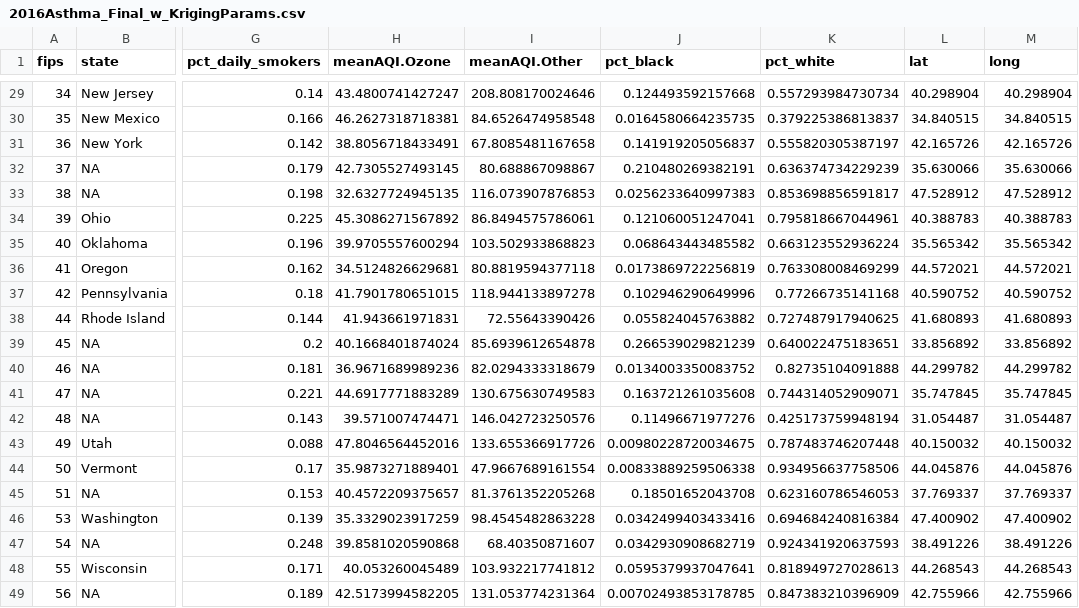
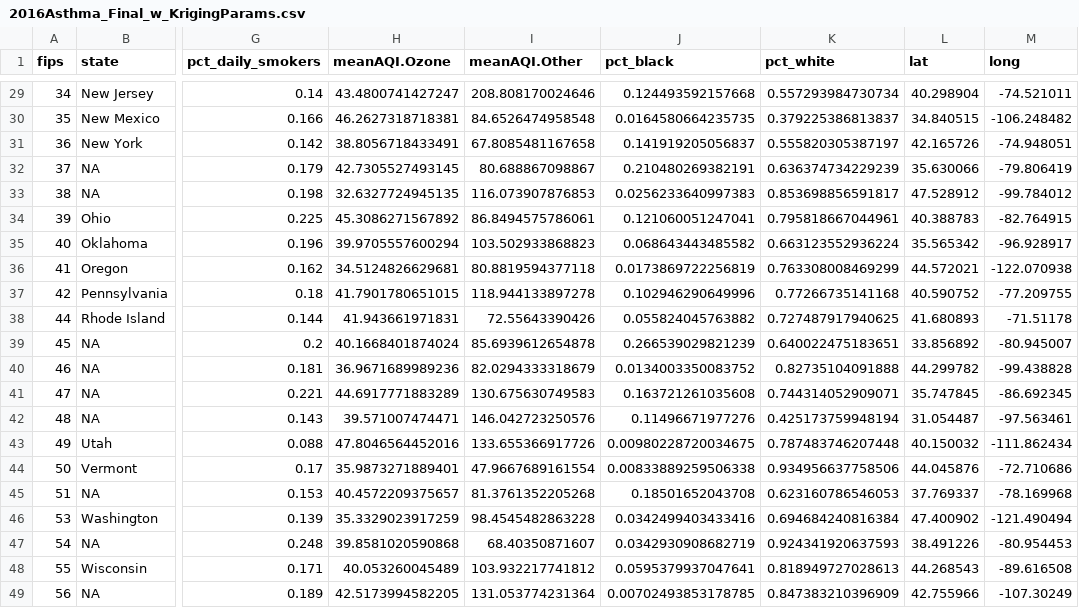
Before and after one commit to raubsaurier/biostat-696-project, a CSV file: 2016Asthma_Final_w_KrigingParams.csv, drawn as a sheet; only a part is shown, gaps mark what is left out; the diff covers the shown part only; the diff names each change by its address in the sheet, - before the commit and + after, or states it on an @@ line.

```diff
--- a/2016Asthma_Final_w_KrigingParams.csv
+++ b/2016Asthma_Final_w_KrigingParams.csv
-M29 (long): 40.298904
+M29 (long): -74.521011
-M30 (long): 34.840515
+M30 (long): -106.248482
-M31 (long): 42.165726
+M31 (long): -74.948051
-M32 (long): 35.630066
+M32 (long): -79.806419
-M33 (long): 47.528912
+M33 (long): -99.784012
-M34 (long): 40.388783
+M34 (long): -82.764915
-M35 (long): 35.565342
+M35 (long): -96.928917
-M36 (long): 44.572021
+M36 (long): -122.070938
-M37 (long): 40.590752
+M37 (long): -77.209755
-M38 (long): 41.680893
+M38 (long): -71.51178
-M39 (long): 33.856892
+M39 (long): -80.945007
-M40 (long): 44.299782
+M40 (long): -99.438828
-M41 (long): 35.747845
+M41 (long): -86.692345
-M42 (long): 31.054487
+M42 (long): -97.563461
-M43 (long): 40.150032
+M43 (long): -111.862434
-M44 (long): 44.045876
+M44 (long): -72.710686
-M45 (long): 37.769337
+M45 (long): -78.169968
-M46 (long): 47.400902
+M46 (long): -121.490494
-M47 (long): 38.491226
+M47 (long): -80.954453
-M48 (long): 44.268543
+M48 (long): -89.616508
-M49 (long): 42.755966
+M49 (long): -107.30249
```
Also changed, not shown: 27 edited cells elsewhere in this file, us_centroids_for_kriging.csv, 1 other file.
